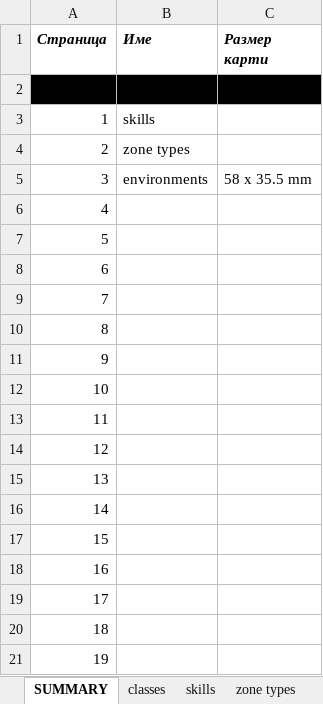
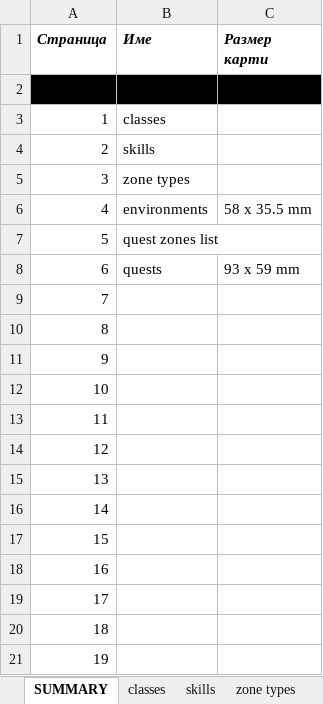
Before and after one commit to krasimirkolev/hex_rpg, an Excel workbook: descriptions.xlsx, sheet SUMMARY, drawn as a sheet; values as stored, in another font and other column widths than the file's, no borders; the diff names each change by its address in the sheet, - before the commit and + after, or states it on an @@ line.

Commit message:
fix: quest zones list added, village zones list added

```diff
--- a/descriptions.xlsx (sheet SUMMARY)
+++ b/descriptions.xlsx (sheet SUMMARY)
-B3 (Име): skills
+B3 (Име): classes
-B4 (Име): zone types
+B4 (Име): skills
-B5 (Име): environments
+B5 (Име): zone types
-C5 (Размер карти): 58 x 35.5 mm
+C5 (Размер карти): (empty)
-B6 (Име): (empty)
+B6 (Име): environments
-C6 (Размер карти): (empty)
+C6 (Размер карти): 58 x 35.5 mm
-B7 (Име): (empty)
+B7 (Име): quest zones list
-B8 (Име): (empty)
+B8 (Име): quests
-C8 (Размер карти): (empty)
+C8 (Размер карти): 93 x 59 mm
```
Also changed, not shown: other sheet tabs.
